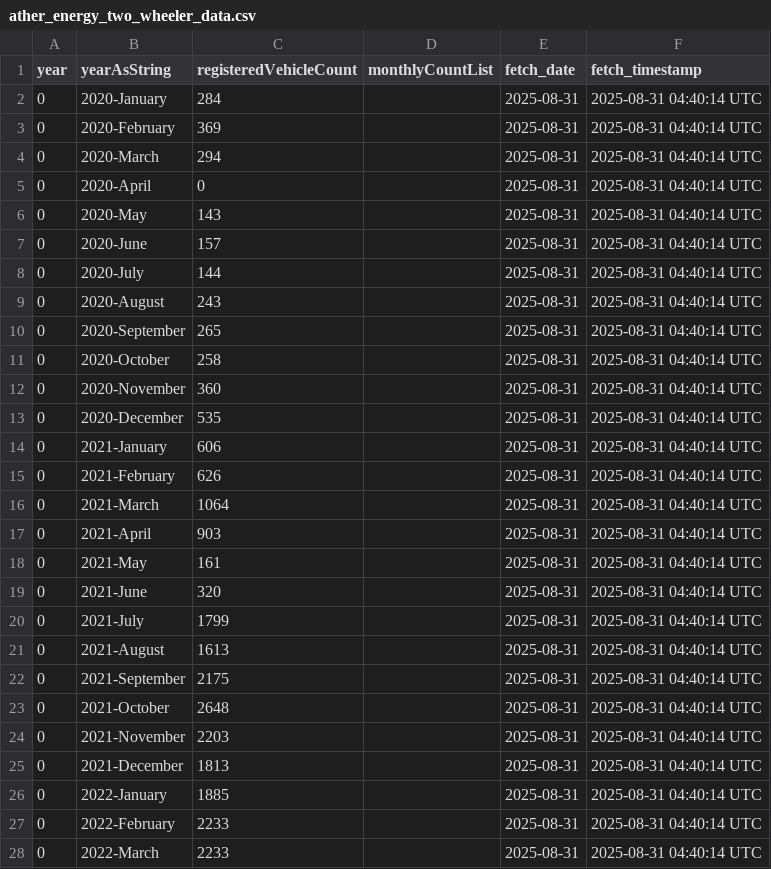
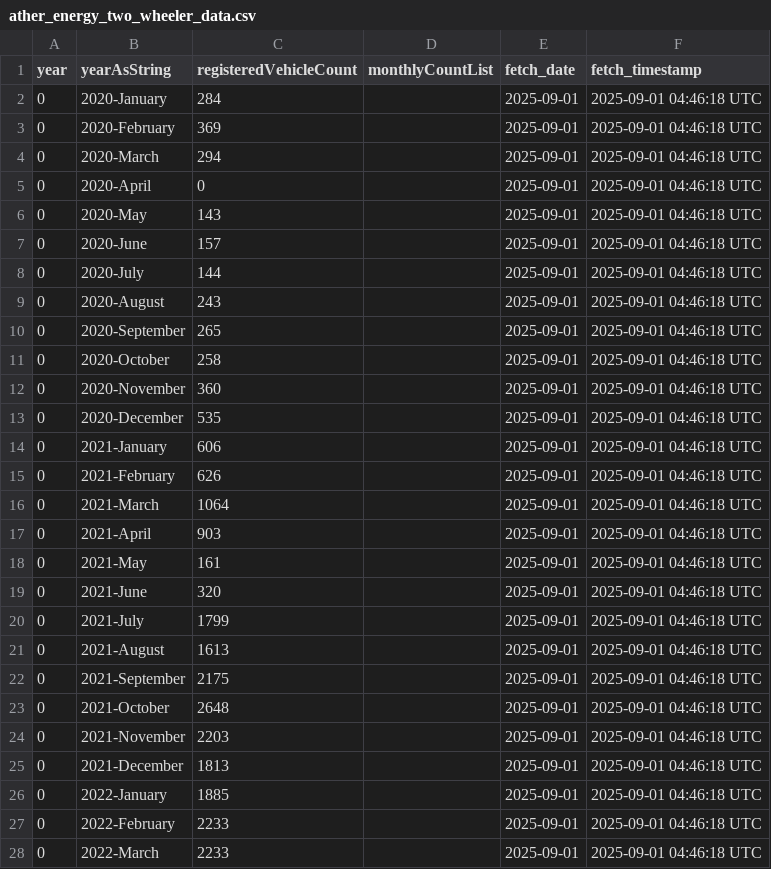
Before and after one commit to NoSkillGuy/vehicle-reg-tracker, a CSV file: data/ather_energy_two_wheeler_data.csv, drawn as a sheet; only a part is shown; the diff covers the shown part only.

```diff
--- a/data/ather_energy_two_wheeler_data.csv
+++ b/data/ather_energy_two_wheeler_data.csv
@@ -1,28 +1,28 @@
 year,yearAsString,registeredVehicleCount,monthlyCountList,fetch_date,fetch_timestamp
-0,2020-January,284,,2025-08-31,2025-08-31 04:40:14 UTC
-0,2020-February,369,,2025-08-31,2025-08-31 04:40:14 UTC
-0,2020-March,294,,2025-08-31,2025-08-31 04:40:14 UTC
-0,2020-April,0,,2025-08-31,2025-08-31 04:40:14 UTC
-0,2020-May,143,,2025-08-31,2025-08-31 04:40:14 UTC
-0,2020-June,157,,2025-08-31,2025-08-31 04:40:14 UTC
-0,2020-July,144,,2025-08-31,2025-08-31 04:40:14 UTC
-0,2020-August,243,,2025-08-31,2025-08-31 04:40:14 UTC
-0,2020-September,265,,2025-08-31,2025-08-31 04:40:14 UTC
-0,2020-October,258,,2025-08-31,2025-08-31 04:40:14 UTC
-0,2020-November,360,,2025-08-31,2025-08-31 04:40:14 UTC
-0,2020-December,535,,2025-08-31,2025-08-31 04:40:14 UTC
-0,2021-January,606,,2025-08-31,2025-08-31 04:40:14 UTC
-0,2021-February,626,,2025-08-31,2025-08-31 04:40:14 UTC
-0,2021-March,1064,,2025-08-31,2025-08-31 04:40:14 UTC
-0,2021-April,903,,2025-08-31,2025-08-31 04:40:14 UTC
-0,2021-May,161,,2025-08-31,2025-08-31 04:40:14 UTC
-0,2021-June,320,,2025-08-31,2025-08-31 04:40:14 UTC
-0,2021-July,1799,,2025-08-31,2025-08-31 04:40:14 UTC
-0,2021-August,1613,,2025-08-31,2025-08-31 04:40:14 UTC
-0,2021-September,2175,,2025-08-31,2025-08-31 04:40:14 UTC
-0,2021-October,2648,,2025-08-31,2025-08-31 04:40:14 UTC
-0,2021-November,2203,,2025-08-31,2025-08-31 04:40:14 UTC
-0,2021-December,1813,,2025-08-31,2025-08-31 04:40:14 UTC
-0,2022-January,1885,,2025-08-31,2025-08-31 04:40:14 UTC
-0,2022-February,2233,,2025-08-31,2025-08-31 04:40:14 UTC
-0,2022-March,2233,,2025-08-31,2025-08-31 04:40:14 UTC
+0,2020-January,284,,2025-09-01,2025-09-01 04:46:18 UTC
+0,2020-February,369,,2025-09-01,2025-09-01 04:46:18 UTC
+0,2020-March,294,,2025-09-01,2025-09-01 04:46:18 UTC
+0,2020-April,0,,2025-09-01,2025-09-01 04:46:18 UTC
+0,2020-May,143,,2025-09-01,2025-09-01 04:46:18 UTC
+0,2020-June,157,,2025-09-01,2025-09-01 04:46:18 UTC
+0,2020-July,144,,2025-09-01,2025-09-01 04:46:18 UTC
+0,2020-August,243,,2025-09-01,2025-09-01 04:46:18 UTC
+0,2020-September,265,,2025-09-01,2025-09-01 04:46:18 UTC
+0,2020-October,258,,2025-09-01,2025-09-01 04:46:18 UTC
+0,2020-November,360,,2025-09-01,2025-09-01 04:46:18 UTC
+0,2020-December,535,,2025-09-01,2025-09-01 04:46:18 UTC
+0,2021-January,606,,2025-09-01,2025-09-01 04:46:18 UTC
+0,2021-February,626,,2025-09-01,2025-09-01 04:46:18 UTC
+0,2021-March,1064,,2025-09-01,2025-09-01 04:46:18 UTC
+0,2021-April,903,,2025-09-01,2025-09-01 04:46:18 UTC
+0,2021-May,161,,2025-09-01,2025-09-01 04:46:18 UTC
+0,2021-June,320,,2025-09-01,2025-09-01 04:46:18 UTC
+0,2021-July,1799,,2025-09-01,2025-09-01 04:46:18 UTC
+0,2021-August,1613,,2025-09-01,2025-09-01 04:46:18 UTC
+0,2021-September,2175,,2025-09-01,2025-09-01 04:46:18 UTC
+0,2021-October,2648,,2025-09-01,2025-09-01 04:46:18 UTC
+0,2021-November,2203,,2025-09-01,2025-09-01 04:46:18 UTC
+0,2021-December,1813,,2025-09-01,2025-09-01 04:46:18 UTC
+0,2022-January,1885,,2025-09-01,2025-09-01 04:46:18 UTC
+0,2022-February,2233,,2025-09-01,2025-09-01 04:46:18 UTC
+0,2022-March,2233,,2025-09-01,2025-09-01 04:46:18 UTC
```
Also changed, not shown: 83 edited cells elsewhere in this file, data/daily_changes.csv, data/fetch_log.csv, 7 other files.
